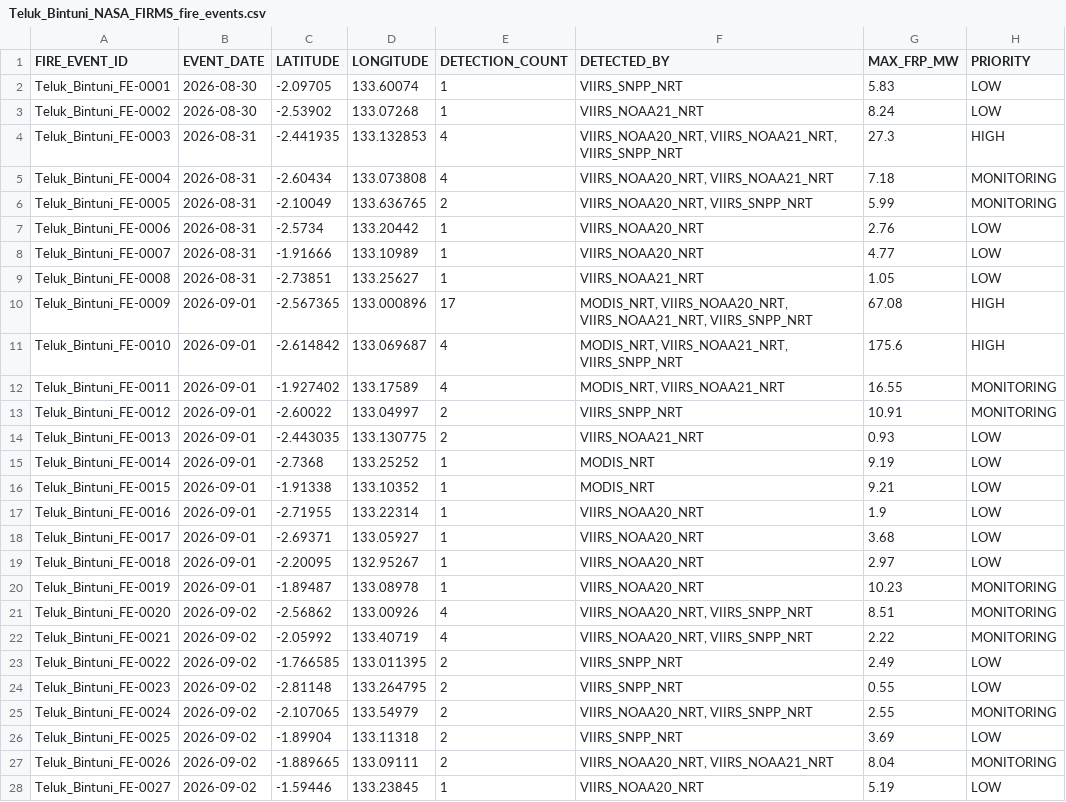
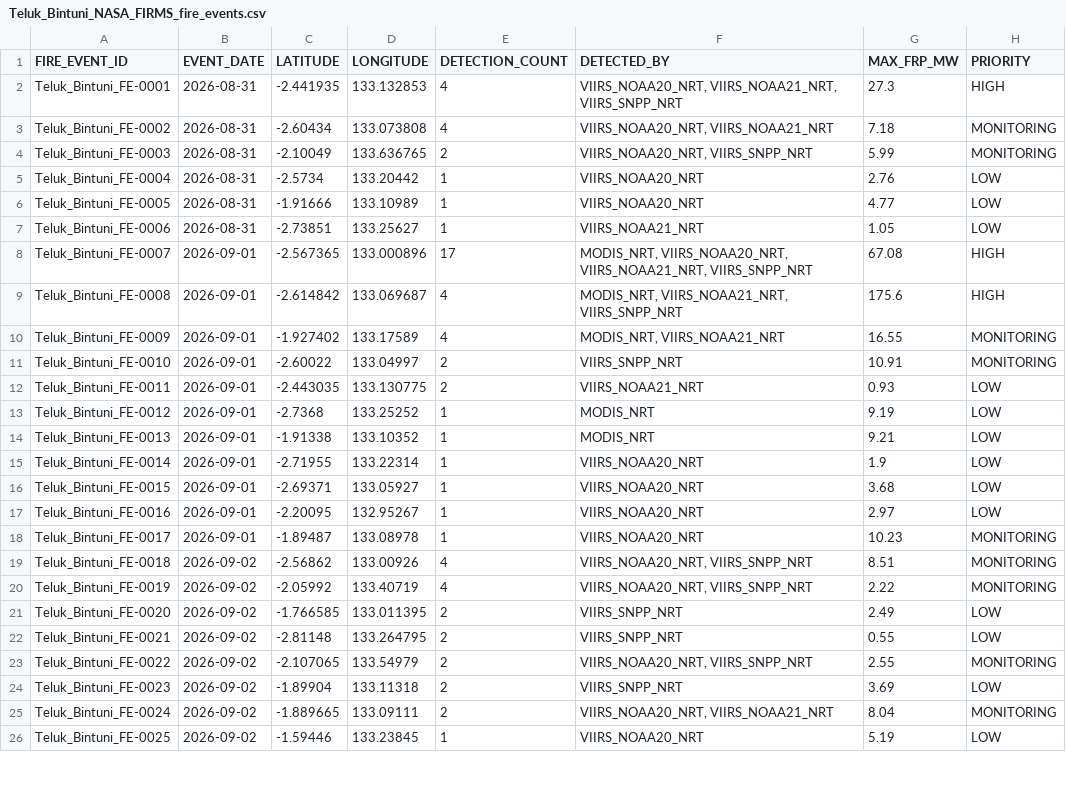
Before and after one commit to Indrmlnaa/Fire_Monitoring, a CSV file: data/v2/processed/Teluk_Bintuni_NASA_FIRMS_fire_events.csv, drawn as a sheet; only a part is shown; the diff covers the shown part only.

```diff
--- a/data/v2/processed/Teluk_Bintuni_NASA_FIRMS_fire_events.csv
+++ b/data/v2/processed/Teluk_Bintuni_NASA_FIRMS_fire_events.csv
@@ -1,28 +1,26 @@
 FIRE_EVENT_ID,EVENT_DATE,LATITUDE,LONGITUDE,DETECTION_COUNT,DETECTED_BY,MAX_FRP_MW,PRIORITY
-Teluk_Bintuni_FE-0001,2026-08-30,-2.09705,133.60074,1,VIIRS_SNPP_NRT,5.83,LOW
-Teluk_Bintuni_FE-0002,2026-08-30,-2.53902,133.07268,1,VIIRS_NOAA21_NRT,8.24,LOW
-Teluk_Bintuni_FE-0003,2026-08-31,-2.441935,133.132853,4,"VIIRS_NOAA20_NRT, VIIRS_NOAA21_NRT, VIIRS_SNPP_NRT",27.3,HIGH
-Teluk_Bintuni_FE-0004,2026-08-31,-2.60434,133.073808,4,"VIIRS_NOAA20_NRT, VIIRS_NOAA21_NRT",7.18,MONITORING
-Teluk_Bintuni_FE-0005,2026-08-31,-2.10049,133.636765,2,"VIIRS_NOAA20_NRT, VIIRS_SNPP_NRT",5.99,MONITORING
-Teluk_Bintuni_FE-0006,2026-08-31,-2.5734,133.20442,1,VIIRS_NOAA20_NRT,2.76,LOW
-Teluk_Bintuni_FE-0007,2026-08-31,-1.91666,133.10989,1,VIIRS_NOAA20_NRT,4.77,LOW
-Teluk_Bintuni_FE-0008,2026-08-31,-2.73851,133.25627,1,VIIRS_NOAA21_NRT,1.05,LOW
-Teluk_Bintuni_FE-0009,2026-09-01,-2.567365,133.000896,17,"MODIS_NRT, VIIRS_NOAA20_NRT, VIIRS_NOAA21_NRT, VIIRS_SNPP_NRT",67.08,HIGH
-Teluk_Bintuni_FE-0010,2026-09-01,-2.614842,133.069687,4,"MODIS_NRT, VIIRS_NOAA21_NRT, VIIRS_SNPP_NRT",175.6,HIGH
-Teluk_Bintuni_FE-0011,2026-09-01,-1.927402,133.17589,4,"MODIS_NRT, VIIRS_NOAA21_NRT",16.55,MONITORING
-Teluk_Bintuni_FE-0012,2026-09-01,-2.60022,133.04997,2,VIIRS_SNPP_NRT,10.91,MONITORING
-Teluk_Bintuni_FE-0013,2026-09-01,-2.443035,133.130775,2,VIIRS_NOAA21_NRT,0.93,LOW
-Teluk_Bintuni_FE-0014,2026-09-01,-2.7368,133.25252,1,MODIS_NRT,9.19,LOW
-Teluk_Bintuni_FE-0015,2026-09-01,-1.91338,133.10352,1,MODIS_NRT,9.21,LOW
-Teluk_Bintuni_FE-0016,2026-09-01,-2.71955,133.22314,1,VIIRS_NOAA20_NRT,1.9,LOW
-Teluk_Bintuni_FE-0017,2026-09-01,-2.69371,133.05927,1,VIIRS_NOAA20_NRT,3.68,LOW
-Teluk_Bintuni_FE-0018,2026-09-01,-2.20095,132.95267,1,VIIRS_NOAA20_NRT,2.97,LOW
-Teluk_Bintuni_FE-0019,2026-09-01,-1.89487,133.08978,1,VIIRS_NOAA20_NRT,10.23,MONITORING
-Teluk_Bintuni_FE-0020,2026-09-02,-2.56862,133.00926,4,"VIIRS_NOAA20_NRT, VIIRS_SNPP_NRT",8.51,MONITORING
-Teluk_Bintuni_FE-0021,2026-09-02,-2.05992,133.40719,4,"VIIRS_NOAA20_NRT, VIIRS_SNPP_NRT",2.22,MONITORING
-Teluk_Bintuni_FE-0022,2026-09-02,-1.766585,133.011395,2,VIIRS_SNPP_NRT,2.49,LOW
-Teluk_Bintuni_FE-0023,2026-09-02,-2.81148,133.264795,2,VIIRS_SNPP_NRT,0.55,LOW
-Teluk_Bintuni_FE-0024,2026-09-02,-2.107065,133.54979,2,"VIIRS_NOAA20_NRT, VIIRS_SNPP_NRT",2.55,MONITORING
-Teluk_Bintuni_FE-0025,2026-09-02,-1.89904,133.11318,2,VIIRS_SNPP_NRT,3.69,LOW
-Teluk_Bintuni_FE-0026,2026-09-02,-1.889665,133.09111,2,"VIIRS_NOAA20_NRT, VIIRS_NOAA21_NRT",8.04,MONITORING
-Teluk_Bintuni_FE-0027,2026-09-02,-1.59446,133.23845,1,VIIRS_NOAA20_NRT,5.19,LOW
+Teluk_Bintuni_FE-0001,2026-08-31,-2.441935,133.132853,4,"VIIRS_NOAA20_NRT, VIIRS_NOAA21_NRT, VIIRS_SNPP_NRT",27.3,HIGH
+Teluk_Bintuni_FE-0002,2026-08-31,-2.60434,133.073808,4,"VIIRS_NOAA20_NRT, VIIRS_NOAA21_NRT",7.18,MONITORING
+Teluk_Bintuni_FE-0003,2026-08-31,-2.10049,133.636765,2,"VIIRS_NOAA20_NRT, VIIRS_SNPP_NRT",5.99,MONITORING
+Teluk_Bintuni_FE-0004,2026-08-31,-2.5734,133.20442,1,VIIRS_NOAA20_NRT,2.76,LOW
+Teluk_Bintuni_FE-0005,2026-08-31,-1.91666,133.10989,1,VIIRS_NOAA20_NRT,4.77,LOW
+Teluk_Bintuni_FE-0006,2026-08-31,-2.73851,133.25627,1,VIIRS_NOAA21_NRT,1.05,LOW
+Teluk_Bintuni_FE-0007,2026-09-01,-2.567365,133.000896,17,"MODIS_NRT, VIIRS_NOAA20_NRT, VIIRS_NOAA21_NRT, VIIRS_SNPP_NRT",67.08,HIGH
+Teluk_Bintuni_FE-0008,2026-09-01,-2.614842,133.069687,4,"MODIS_NRT, VIIRS_NOAA21_NRT, VIIRS_SNPP_NRT",175.6,HIGH
+Teluk_Bintuni_FE-0009,2026-09-01,-1.927402,133.17589,4,"MODIS_NRT, VIIRS_NOAA21_NRT",16.55,MONITORING
+Teluk_Bintuni_FE-0010,2026-09-01,-2.60022,133.04997,2,VIIRS_SNPP_NRT,10.91,MONITORING
+Teluk_Bintuni_FE-0011,2026-09-01,-2.443035,133.130775,2,VIIRS_NOAA21_NRT,0.93,LOW
+Teluk_Bintuni_FE-0012,2026-09-01,-2.7368,133.25252,1,MODIS_NRT,9.19,LOW
+Teluk_Bintuni_FE-0013,2026-09-01,-1.91338,133.10352,1,MODIS_NRT,9.21,LOW
+Teluk_Bintuni_FE-0014,2026-09-01,-2.71955,133.22314,1,VIIRS_NOAA20_NRT,1.9,LOW
+Teluk_Bintuni_FE-0015,2026-09-01,-2.69371,133.05927,1,VIIRS_NOAA20_NRT,3.68,LOW
+Teluk_Bintuni_FE-0016,2026-09-01,-2.20095,132.95267,1,VIIRS_NOAA20_NRT,2.97,LOW
+Teluk_Bintuni_FE-0017,2026-09-01,-1.89487,133.08978,1,VIIRS_NOAA20_NRT,10.23,MONITORING
+Teluk_Bintuni_FE-0018,2026-09-02,-2.56862,133.00926,4,"VIIRS_NOAA20_NRT, VIIRS_SNPP_NRT",8.51,MONITORING
+Teluk_Bintuni_FE-0019,2026-09-02,-2.05992,133.40719,4,"VIIRS_NOAA20_NRT, VIIRS_SNPP_NRT",2.22,MONITORING
+Teluk_Bintuni_FE-0020,2026-09-02,-1.766585,133.011395,2,VIIRS_SNPP_NRT,2.49,LOW
+Teluk_Bintuni_FE-0021,2026-09-02,-2.81148,133.264795,2,VIIRS_SNPP_NRT,0.55,LOW
+Teluk_Bintuni_FE-0022,2026-09-02,-2.107065,133.54979,2,"VIIRS_NOAA20_NRT, VIIRS_SNPP_NRT",2.55,MONITORING
+Teluk_Bintuni_FE-0023,2026-09-02,-1.89904,133.11318,2,VIIRS_SNPP_NRT,3.69,LOW
+Teluk_Bintuni_FE-0024,2026-09-02,-1.889665,133.09111,2,"VIIRS_NOAA20_NRT, VIIRS_NOAA21_NRT",8.04,MONITORING
+Teluk_Bintuni_FE-0025,2026-09-02,-1.59446,133.23845,1,VIIRS_NOAA20_NRT,5.19,LOW
```
Also changed, not shown: 8 edited cells elsewhere in this file, data/v2/processed/OKI_NASA_FIRMS_fire_events.csv, data/v2/processed/OKI_fire_events_rainfall.csv, 2 other files.
